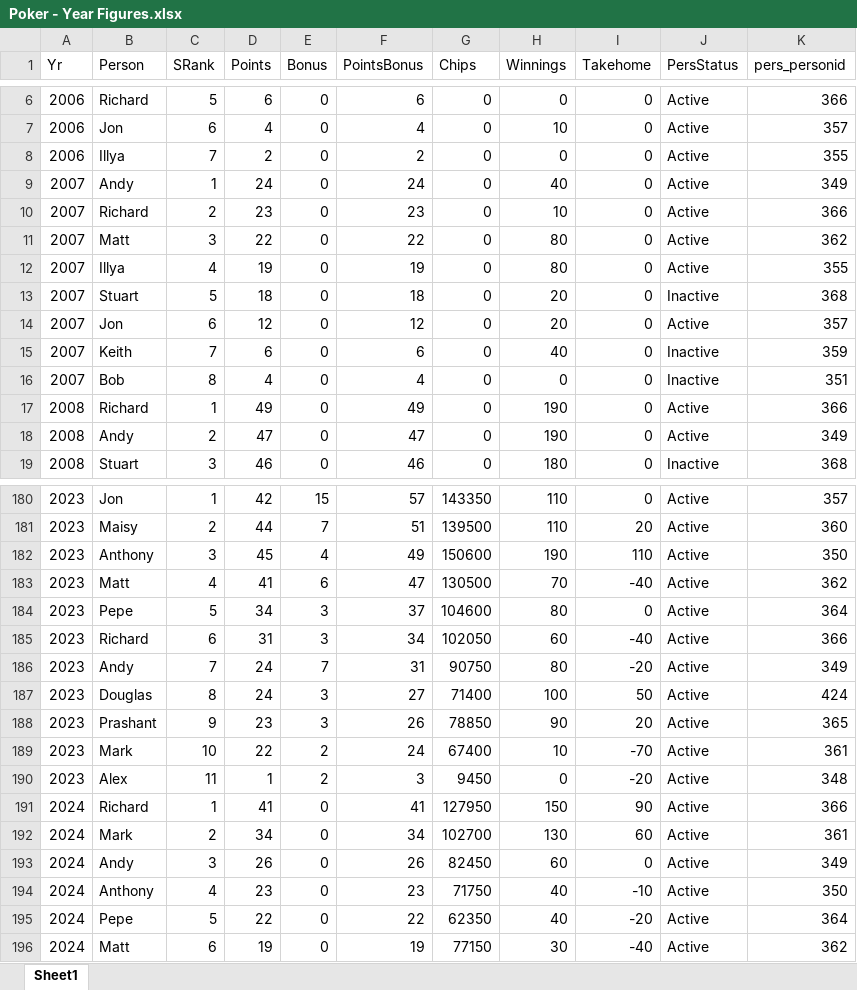
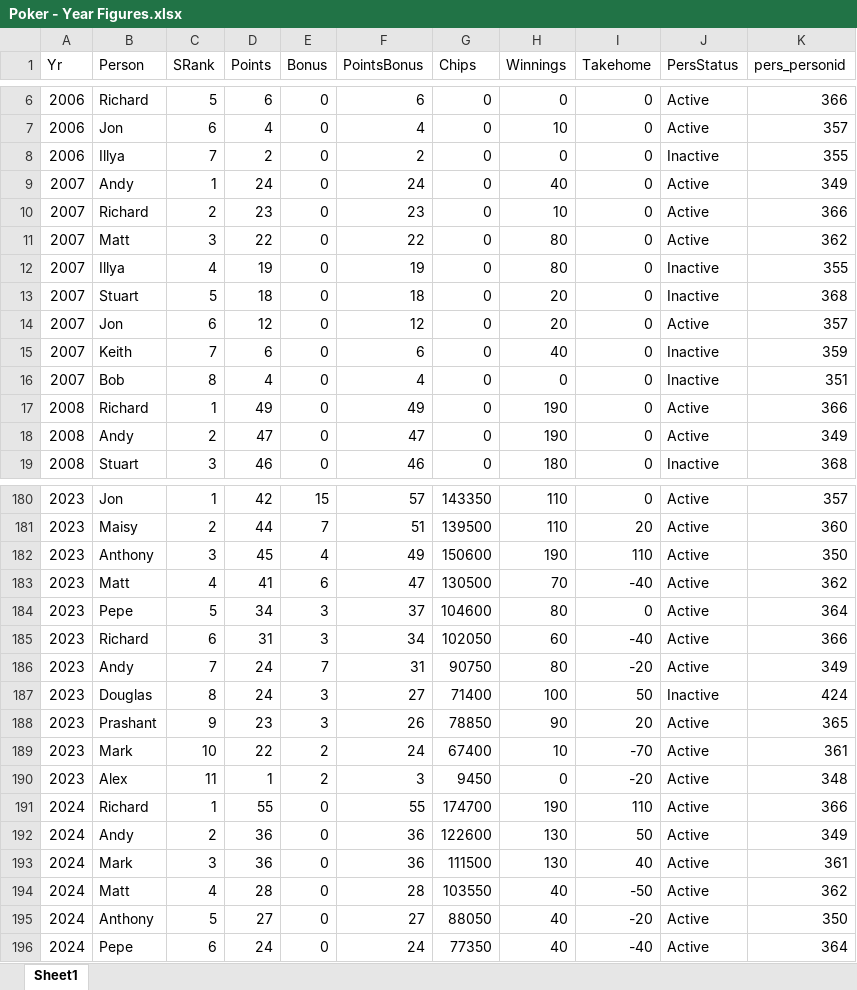
Before and after one commit to alexander-williamson/bucks-poker.com, an Excel workbook: app/data/Poker - Year Figures.xlsx, sheet Sheet1, drawn as a sheet; only a part is shown, gaps mark what is left out; values as stored, in another font and other column widths than the file's, no borders; removed rows and columns are numbered as before the commit, all else as after; the diff covers the shown part only; the diff names each change by its address in the sheet, - before the commit and + after, or states it on an @@ line.

```diff
--- a/app/data/Poker - Year Figures.xlsx (sheet Sheet1)
+++ b/app/data/Poker - Year Figures.xlsx (sheet Sheet1)
-J8 (PersStatus): Active
+J8 (PersStatus): Inactive
-J12 (PersStatus): Active
+J12 (PersStatus): Inactive
-J187 (PersStatus): Active
+J187 (PersStatus): Inactive
-D191 (Points): 41
+D191 (Points): 55
-F191 (PointsBonus): 41
+F191 (PointsBonus): 55
-G191 (Chips): 127950
+G191 (Chips): 174700
-H191 (Winnings): 150
+H191 (Winnings): 190
-I191 (Takehome): 90
+I191 (Takehome): 110
+row 192: 2024 | Andy | 2 | 36 | 0 | 36 | 122600 | 130 | 50 | Active | 349
-C193 (SRank): 2
+C193 (SRank): 3
-D193 (Points): 34
+D193 (Points): 36
-F193 (PointsBonus): 34
+F193 (PointsBonus): 36
-G193 (Chips): 102700
+G193 (Chips): 111500
-I193 (Takehome): 60
+I193 (Takehome): 40
-row 193: 2024 | Andy | 3 | 26 | 0 | 26 | 82450 | 60 | 0 | Active | 349
-B194 (Person): Anthony
+B194 (Person): Matt
-D194 (Points): 23
+D194 (Points): 28
-F194 (PointsBonus): 23
+F194 (PointsBonus): 28
-G194 (Chips): 71750
+G194 (Chips): 103550
-I194 (Takehome): -10
+I194 (Takehome): -50
-K194 (pers_personid): 350
+K194 (pers_personid): 362
-B195 (Person): Pepe
+B195 (Person): Anthony
-D195 (Points): 22
+D195 (Points): 27
-F195 (PointsBonus): 22
+F195 (PointsBonus): 27
-G195 (Chips): 62350
+G195 (Chips): 88050
-K195 (pers_personid): 364
+K195 (pers_personid): 350
-B196 (Person): Matt
+B196 (Person): Pepe
-D196 (Points): 19
+D196 (Points): 24
-F196 (PointsBonus): 19
+F196 (PointsBonus): 24
-G196 (Chips): 77150
+G196 (Chips): 77350
-H196 (Winnings): 30
+H196 (Winnings): 40
-K196 (pers_personid): 362
+K196 (pers_personid): 364
```
Also changed, not shown: 1 added row and 22 edited cells elsewhere in this sheet, app/data/Poker - Monthly Positions.xlsx, app/data/Poker - Person Info.xlsx, 1 other file.
